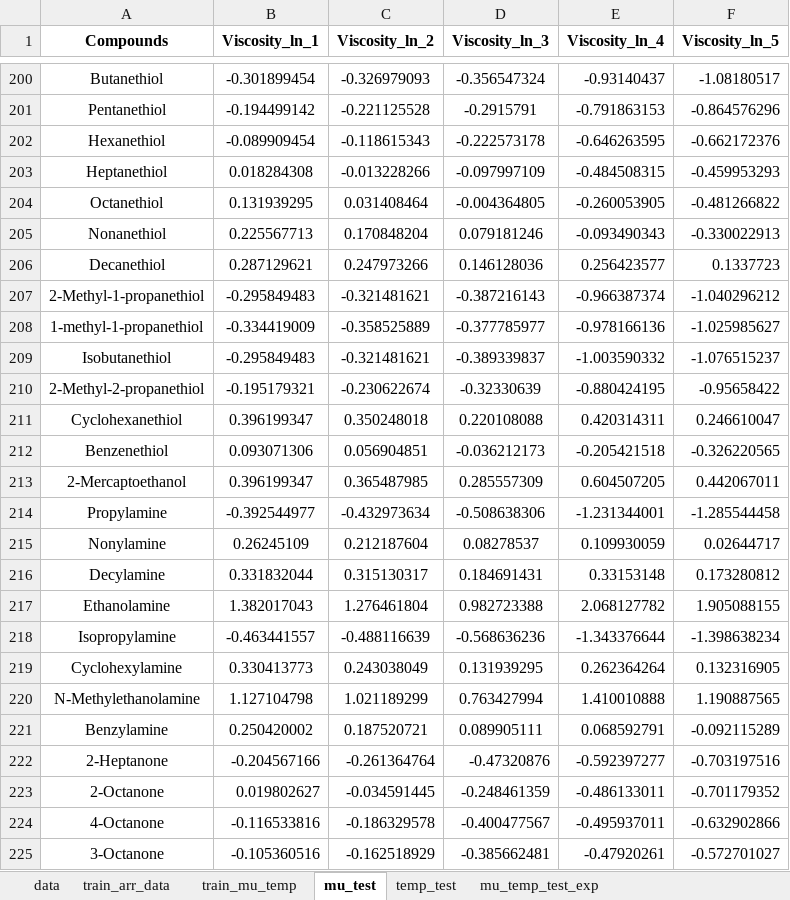
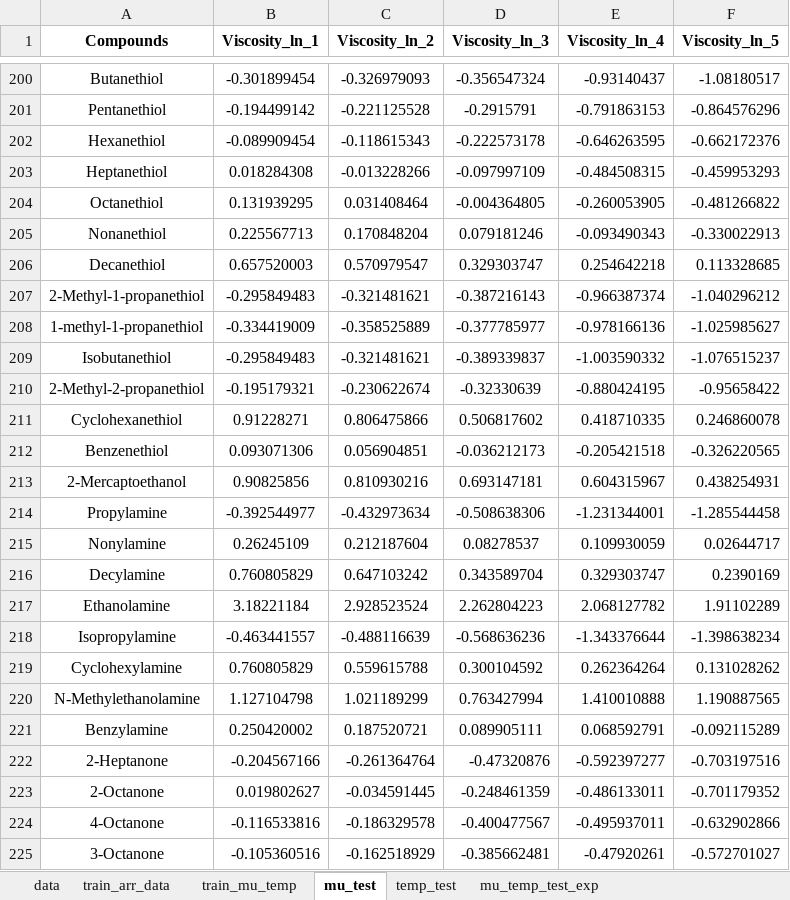
Before and after one commit to AI4ChemS/thermoML, an Excel workbook: demo/data/Dataset.xlsx, sheet mu_test, drawn as a sheet; only a part is shown, gaps mark what is left out; values as stored, in another font and other column widths than the file's, no borders; removed rows and columns are numbered as before the commit, all else as after; the diff covers the shown part only; the diff names each change by its address in the sheet, - before the commit and + after, or states it on an @@ line.

```diff
--- a/demo/data/Dataset.xlsx (sheet mu_test)
+++ b/demo/data/Dataset.xlsx (sheet mu_test)
-row 206: Decanethiol | 0.287129621 | 0.247973266 | 0.146128036 | 0.256423577 | 0.1337723
+row 206: Decanethiol | 0.657520003 | 0.570979547 | 0.329303747 | 0.254642218 | 0.113328685
-row 211: Cyclohexanethiol | 0.396199347 | 0.350248018 | 0.220108088 | 0.420314311 | 0.246610047
+row 211: Cyclohexanethiol | 0.91228271 | 0.806475866 | 0.506817602 | 0.418710335 | 0.246860078
-row 213: 2-Mercaptoethanol | 0.396199347 | 0.365487985 | 0.285557309 | 0.604507205 | 0.442067011
+row 213: 2-Mercaptoethanol | 0.90825856 | 0.810930216 | 0.693147181 | 0.604315967 | 0.438254931
-row 216: Decylamine | 0.331832044 | 0.315130317 | 0.184691431 | 0.33153148 | 0.173280812
+row 216: Decylamine | 0.760805829 | 0.647103242 | 0.343589704 | 0.329303747 | 0.2390169
-B217 (Viscosity_ln_1): 1.382017043
+B217 (Viscosity_ln_1): 3.18221184
-C217 (Viscosity_ln_2): 1.276461804
+C217 (Viscosity_ln_2): 2.928523524
-D217 (Viscosity_ln_3): 0.982723388
+D217 (Viscosity_ln_3): 2.262804223
-F217 (Viscosity_ln_5): 1.905088155
+F217 (Viscosity_ln_5): 1.91102289
-B219 (Viscosity_ln_1): 0.330413773
+B219 (Viscosity_ln_1): 0.760805829
-C219 (Viscosity_ln_2): 0.243038049
+C219 (Viscosity_ln_2): 0.559615788
-D219 (Viscosity_ln_3): 0.131939295
+D219 (Viscosity_ln_3): 0.300104592
-F219 (Viscosity_ln_5): 0.132316905
+F219 (Viscosity_ln_5): 0.131028262
```
Also changed, not shown: 4 added rows, 4 removed rows and 17 edited cells elsewhere in this sheet, sheet temp_test, formulas that keep their value, 55 other files.
